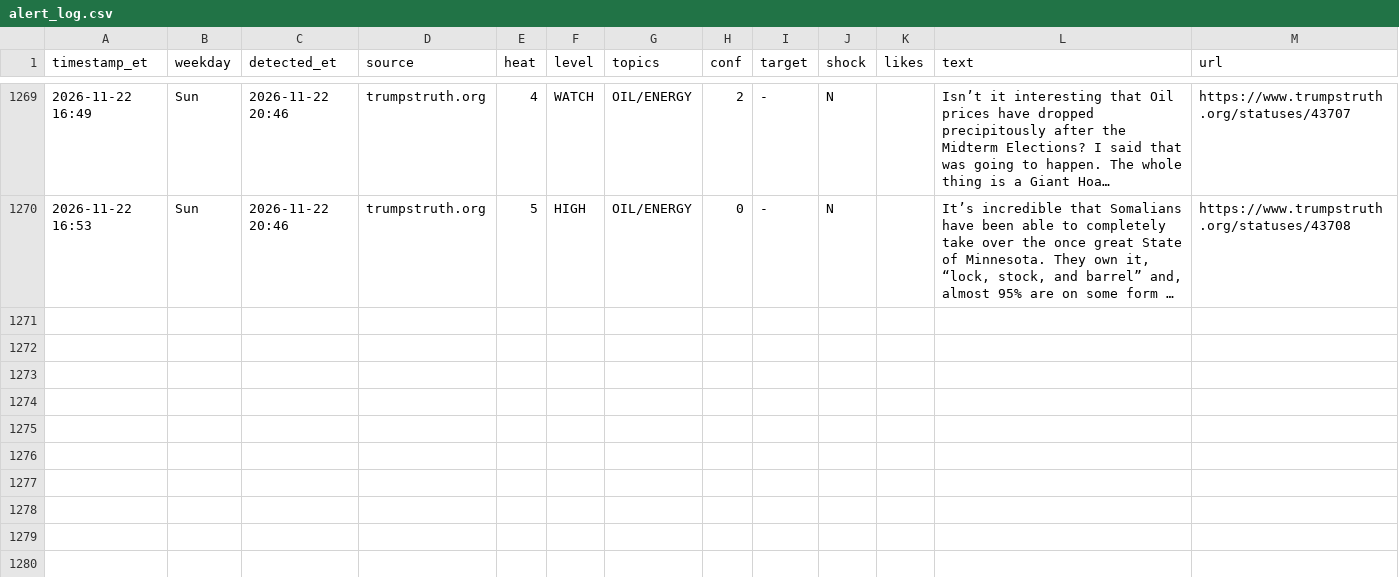
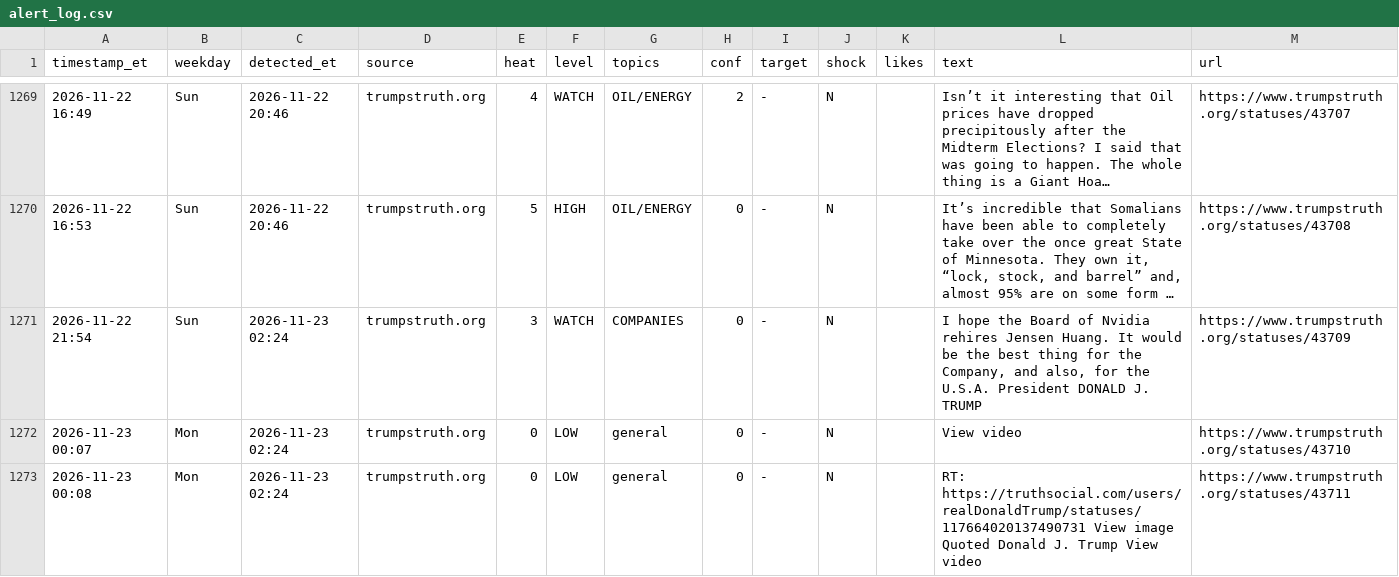
Before and after one commit to dlarimore/trump-post-watch, a CSV file: alert_log.csv, drawn as a sheet; only a part is shown, gaps mark what is left out; long unchanged cells end in …; the diff names each change by its address in the sheet, - before the commit and + after, or states it on an @@ line.

Commit message:
watch 07:24

```diff
--- a/alert_log.csv
+++ b/alert_log.csv
+row 1271: 2026-11-22 21:54 | Sun | 2026-11-23 02:24 | trumpstruth.org | 3 | WATCH | COMPANIES | 0 | - | N |  | I hope the Board of Nvidia rehires Jensen Huang. It would be the best thing for the Company, and also, for the U.S.A. President DONALD J. TRUMP | https://www.trumpstruth.org/statuses/43709
+row 1272: 2026-11-23 00:07 | Mon | 2026-11-23 02:24 | trumpstruth.org | 0 | LOW | general | 0 | - | N |  | View video | https://www.trumpstruth.org/statuses/43710
+row 1273: 2026-11-23 00:08 | Mon | 2026-11-23 02:24 | trumpstruth.org | 0 | LOW | general | 0 | - | N |  | RT: https://truthsocial.com/users/realDonaldTrump/statuses/117664020137490731 View image Quoted Donald J. Trump View video | https://www.trumpstruth.org/statuses/43711
```
Also changed, not shown: 1 other file.
